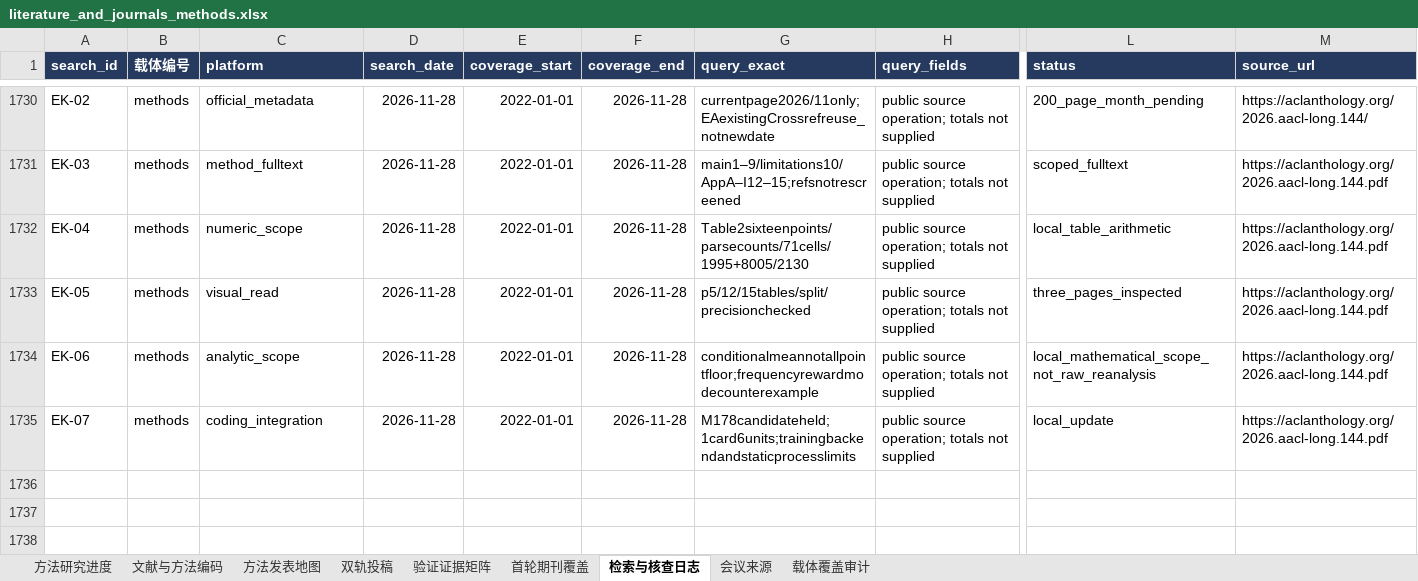
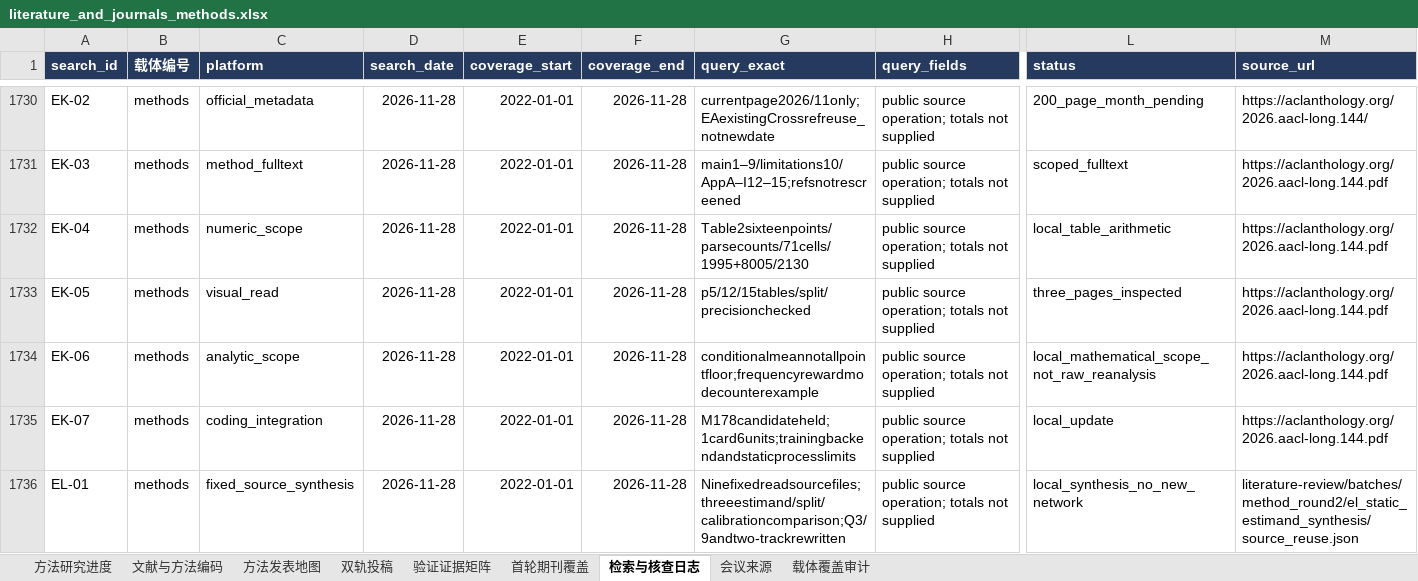
Before and after one commit to BNU-CCR/Agent-EX, an Excel workbook: literature-review/exports/literature_and_journals_methods.xlsx, sheet 检索与核查日志, drawn as a sheet; only a part is shown, gaps mark what is left out; values as stored, in another font and other column widths than the file's, no borders; rows hold the shown columns only; the diff names each change by its address in the sheet, - before the commit and + after, or states it on an @@ line.

Commit message:
Synthesize static estimands and revise method publication claims

```diff
--- a/literature-review/exports/literature_and_journals_methods.xlsx (sheet 检索与核查日志)
+++ b/literature-review/exports/literature_and_journals_methods.xlsx (sheet 检索与核查日志)
+row 1736: EL-01 | methods | fixed_source_synthesis | 2026-11-28 | 2022-01-01 | 2026-11-28 | Ninefixedreadsourcefiles;threeestimand/split/calibrationcomparison;Q3/9andtwo-trackrewritten | public source operation; totals not supplied | local_synthesis_no_new_network | literature-review/batches/method_round2/el_static_estimand_synthesis/source_reuse.json
```
Also changed, not shown: 13 other files.
